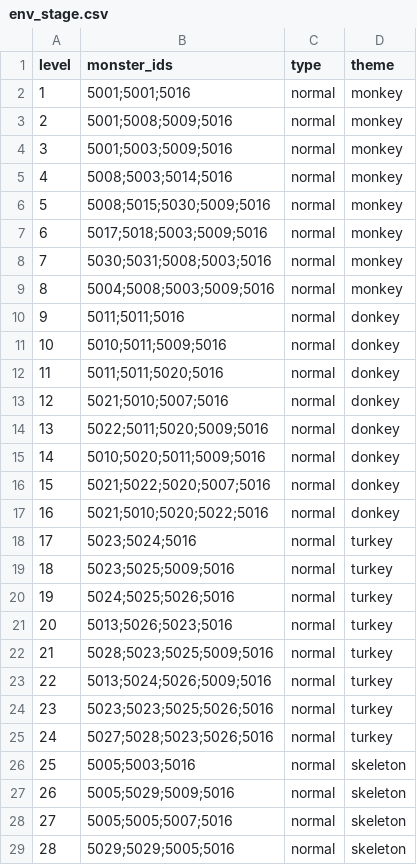
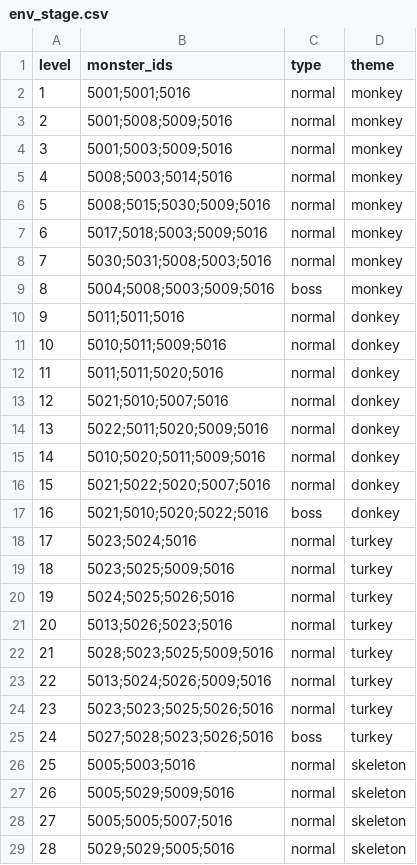
Before and after one commit to Nancobamboo/joeys-nightmare-2, a CSV file: joey2/Assets/Resources/Data/env_stage.csv, drawn as a sheet; only a part is shown.

Commit message:
Update env_stage.csv

```diff
--- a/joey2/Assets/Resources/Data/env_stage.csv
+++ b/joey2/Assets/Resources/Data/env_stage.csv
@@ -8,3 +8,3 @@ level,monster_ids,type,theme
 7,5030;5031;5008;5003;5016,normal,monkey
-8,5004;5008;5003;5009;5016,normal,monkey
+8,5004;5008;5003;5009;5016,boss,monkey
 9,5011;5011;5016,normal,donkey
@@ -16,3 +16,3 @@ level,monster_ids,type,theme
 15,5021;5022;5020;5007;5016,normal,donkey
-16,5021;5010;5020;5022;5016,normal,donkey
+16,5021;5010;5020;5022;5016,boss,donkey
 17,5023;5024;5016,normal,turkey
@@ -24,3 +24,3 @@ level,monster_ids,type,theme
 23,5023;5023;5025;5026;5016,normal,turkey
-24,5027;5028;5023;5026;5016,normal,turkey
+24,5027;5028;5023;5026;5016,boss,turkey
 25,5005;5003;5016,normal,skeleton
```
